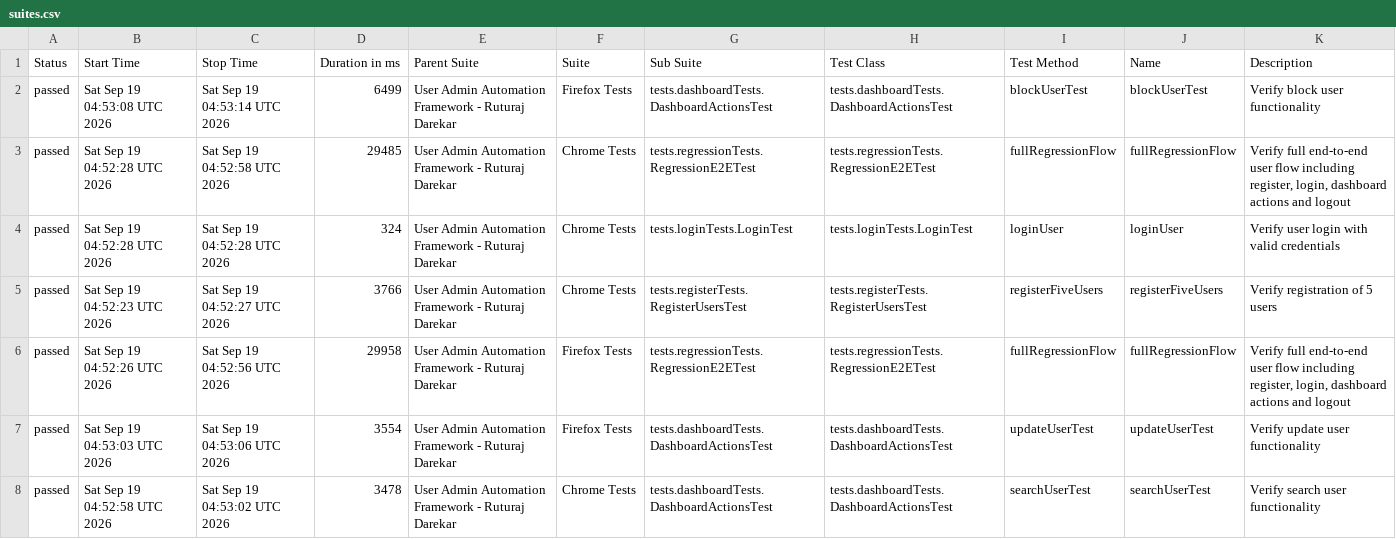
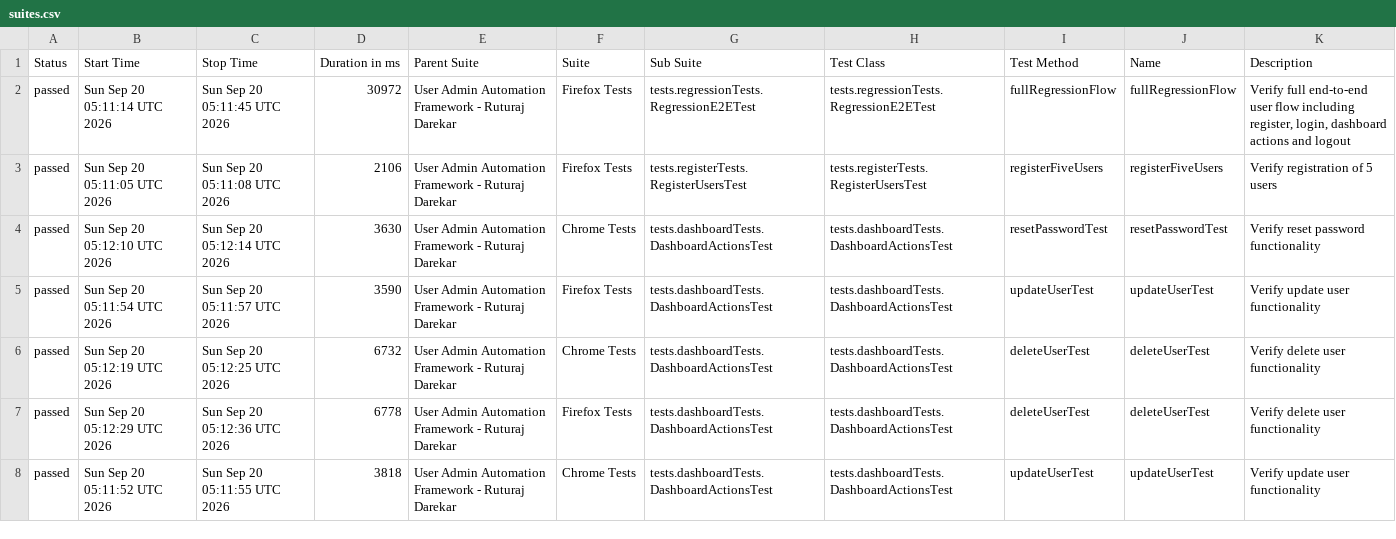
Before and after one commit to Ruturaj0861/user-admin-automation, a CSV file: data/suites.csv, drawn as a sheet; only a part is shown; the diff covers the shown part only.

```diff
--- a/data/suites.csv
+++ b/data/suites.csv
@@ -1,8 +1,8 @@
 "Status","Start Time","Stop Time","Duration in ms","Parent Suite","Suite","Sub Suite","Test Class","Test Method","Name","Description"
-"passed","Sat Sep 19 04:53:08 UTC 2026","Sat Sep 19 04:53:14 UTC 2026","6499","User Admin Automation Framework - Ruturaj Darekar","Firefox Tests","tests.dashboardTests.DashboardActionsTest","tests.dashboardTests.DashboardActionsTest","blockUserTest","blockUserTest","Verify block user functionality"
-"passed","Sat Sep 19 04:52:28 UTC 2026","Sat Sep 19 04:52:58 UTC 2026","29485","User Admin Automation Framework - Ruturaj Darekar","Chrome Tests","tests.regressionTests.RegressionE2ETest","tests.regressionTests.RegressionE2ETest","fullRegressionFlow","fullRegressionFlow","Verify full end-to-end user flow including register, login, dashboard actions and logout"
-"passed","Sat Sep 19 04:52:28 UTC 2026","Sat Sep 19 04:52:28 UTC 2026","324","User Admin Automation Framework - Ruturaj Darekar","Chrome Tests","tests.loginTests.LoginTest","tests.loginTests.LoginTest","loginUser","loginUser","Verify user login with valid credentials"
-"passed","Sat Sep 19 04:52:23 UTC 2026","Sat Sep 19 04:52:27 UTC 2026","3766","User Admin Automation Framework - Ruturaj Darekar","Chrome Tests","tests.registerTests.RegisterUsersTest","tests.registerTests.RegisterUsersTest","registerFiveUsers","registerFiveUsers","Verify registration of 5 users"
-"passed","Sat Sep 19 04:52:26 UTC 2026","Sat Sep 19 04:52:56 UTC 2026","29958","User Admin Automation Framework - Ruturaj Darekar","Firefox Tests","tests.regressionTests.RegressionE2ETest","tests.regressionTests.RegressionE2ETest","fullRegressionFlow","fullRegressionFlow","Verify full end-to-end user flow including register, login, dashboard actions and logout"
-"passed","Sat Sep 19 04:53:03 UTC 2026","Sat Sep 19 04:53:06 UTC 2026","3554","User Admin Automation Framework - Ruturaj Darekar","Firefox Tests","tests.dashboardTests.DashboardActionsTest","tests.dashboardTests.DashboardActionsTest","updateUserTest","updateUserTest","Verify update user functionality"
-"passed","Sat Sep 19 04:52:58 UTC 2026","Sat Sep 19 04:53:02 UTC 2026","3478","User Admin Automation Framework - Ruturaj Darekar","Chrome Tests","tests.dashboardTests.DashboardActionsTest","tests.dashboardTests.DashboardActionsTest","searchUserTest","searchUserTest","Verify search user functionality"
+"passed","Sun Sep 20 05:11:14 UTC 2026","Sun Sep 20 05:11:45 UTC 2026","30972","User Admin Automation Framework - Ruturaj Darekar","Firefox Tests","tests.regressionTests.RegressionE2ETest","tests.regressionTests.RegressionE2ETest","fullRegressionFlow","fullRegressionFlow","Verify full end-to-end user flow including register, login, dashboard actions and logout"
+"passed","Sun Sep 20 05:11:05 UTC 2026","Sun Sep 20 05:11:08 UTC 2026","2106","User Admin Automation Framework - Ruturaj Darekar","Firefox Tests","tests.registerTests.RegisterUsersTest","tests.registerTests.RegisterUsersTest","registerFiveUsers","registerFiveUsers","Verify registration of 5 users"
+"passed","Sun Sep 20 05:12:10 UTC 2026","Sun Sep 20 05:12:14 UTC 2026","3630","User Admin Automation Framework - Ruturaj Darekar","Chrome Tests","tests.dashboardTests.DashboardActionsTest","tests.dashboardTests.DashboardActionsTest","resetPasswordTest","resetPasswordTest","Verify reset password functionality"
+"passed","Sun Sep 20 05:11:54 UTC 2026","Sun Sep 20 05:11:57 UTC 2026","3590","User Admin Automation Framework - Ruturaj Darekar","Firefox Tests","tests.dashboardTests.DashboardActionsTest","tests.dashboardTests.DashboardActionsTest","updateUserTest","updateUserTest","Verify update user functionality"
+"passed","Sun Sep 20 05:12:19 UTC 2026","Sun Sep 20 05:12:25 UTC 2026","6732","User Admin Automation Framework - Ruturaj Darekar","Chrome Tests","tests.dashboardTests.DashboardActionsTest","tests.dashboardTests.DashboardActionsTest","deleteUserTest","deleteUserTest","Verify delete user functionality"
+"passed","Sun Sep 20 05:12:29 UTC 2026","Sun Sep 20 05:12:36 UTC 2026","6778","User Admin Automation Framework - Ruturaj Darekar","Firefox Tests","tests.dashboardTests.DashboardActionsTest","tests.dashboardTests.DashboardActionsTest","deleteUserTest","deleteUserTest","Verify delete user functionality"
+"passed","Sun Sep 20 05:11:52 UTC 2026","Sun Sep 20 05:11:55 UTC 2026","3818","User Admin Automation Framework - Ruturaj Darekar","Chrome Tests","tests.dashboardTests.DashboardActionsTest","tests.dashboardTests.DashboardActionsTest","updateUserTest","updateUserTest","Verify update user functionality"
```
Also changed, not shown: 2 added rows, 2 removed rows and 52 edited cells elsewhere in this file, data/behaviors.csv, 54 other files.
